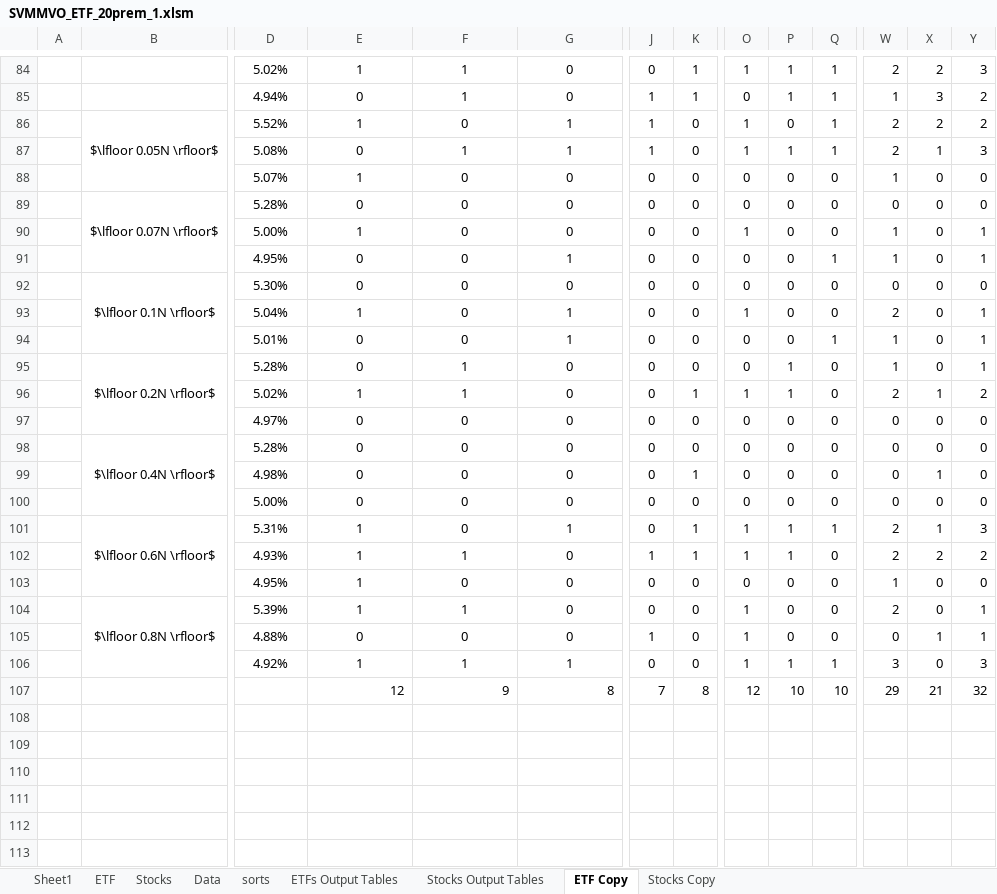
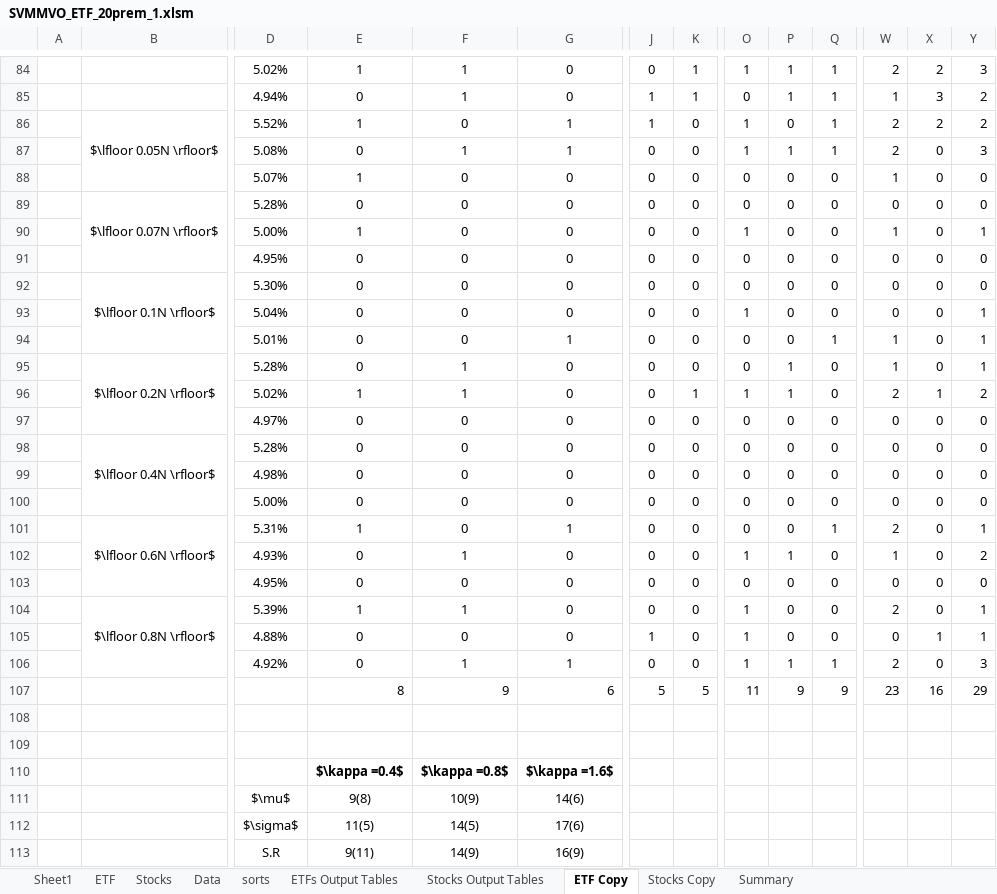
Before and after one commit to davidislip/support_vector_risk_machine, an Excel workbook: results/SVMMVO_ETF_20prem_1.xlsm, sheet ETF Copy, drawn as a sheet; only a part is shown, gaps mark what is left out; values as stored, in another font and other column widths than the file's, no borders; conditional formats not drawn; addresses are those after the commit; rows hold the shown columns only; the diff covers the shown part only; the diff names each change by its address in the sheet, - before the commit and + after, or states it on an @@ line.

```diff
--- a/results/SVMMVO_ETF_20prem_1.xlsm (sheet ETF Copy)
+++ b/results/SVMMVO_ETF_20prem_1.xlsm (sheet ETF Copy)
+sheet tab: Summary
-J87: 1
+J87: 0
-X87: 1
+X87: 0
-G91: 1
+G91: 0
-Q91: 1
+Q91: 0
-W91: 1
+W91: 0
-Y91: 1
+Y91: 0
-E93: 1
+E93: 0
-G93: 1
+G93: 0
-W93: 2
+W93: 0
-K99: 1
+K99: 0
-X99: 1
+X99: 0
-K101:K102: 1
+K101:K102: 0
-O101: 1
+O101: 0
-P101: 1
+P101: 0
-X101: 1
+X101: 0
-Y101: 3
+Y101: 1
-E102:E103: 1
+E102:E103: 0
-J102: 1
+J102: 0
-W102: 2
+W102: 1
-X102: 2
+X102: 0
-W103: 1
+W103: 0
-E106: 1
+E106: 0
-W106: 3
+W106: 2
+row 107:  |  |  | 8 | 9 | 6 | 5 | 5 | 11 | 9 | 9 | 23 | 16 | 29
-row 108:  |  |  | 12 | 9 | 8 | 7 | 8 | 12 | 10 | 10 | 29 | 21 | 32
+row 108: (empty)
+row 109: (empty)
+row 110:  |  |  | $\kappa =0.4$ | $\kappa =0.8$ | $\kappa =1.6$
+row 111:  |  | $\mu$ | 9(8) | 10(9) | 14(6)
+row 112:  |  | $\sigma$ | 11(5) | 14(5) | 17(6)
+row 113:  |  | S.R | 9(11) | 14(9) | 16(9)
```
Also changed, not shown: 1 added row, 1 removed row and 55 edited cells elsewhere in this sheet, sheet ETFs Output Tables, sheet Stocks Output Tables, sheet Stocks Copy, 7 other files.
